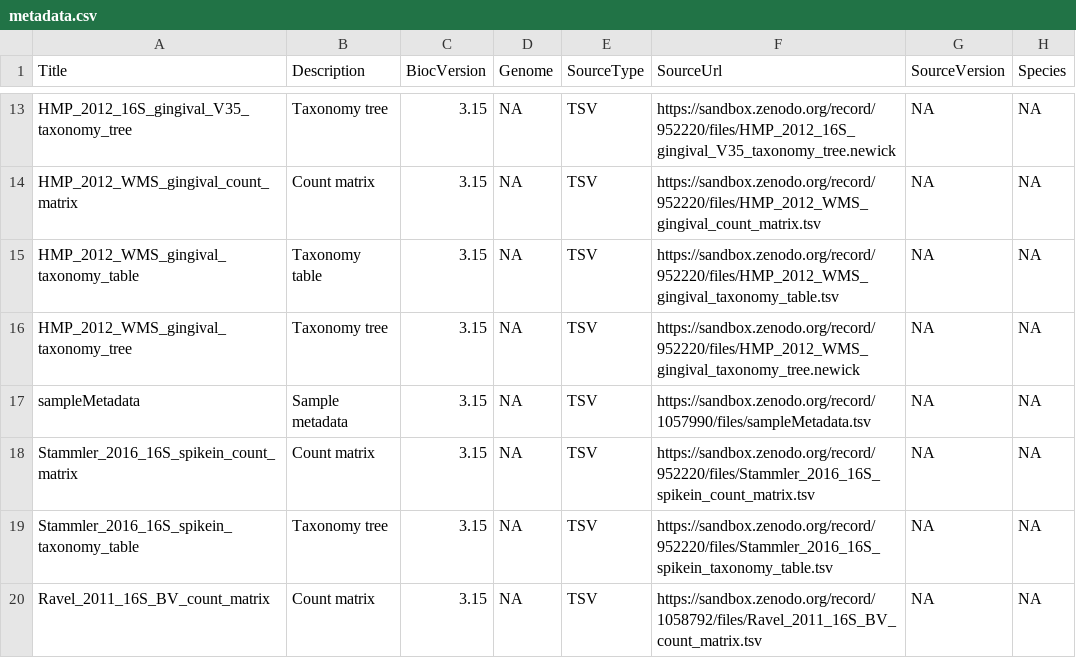
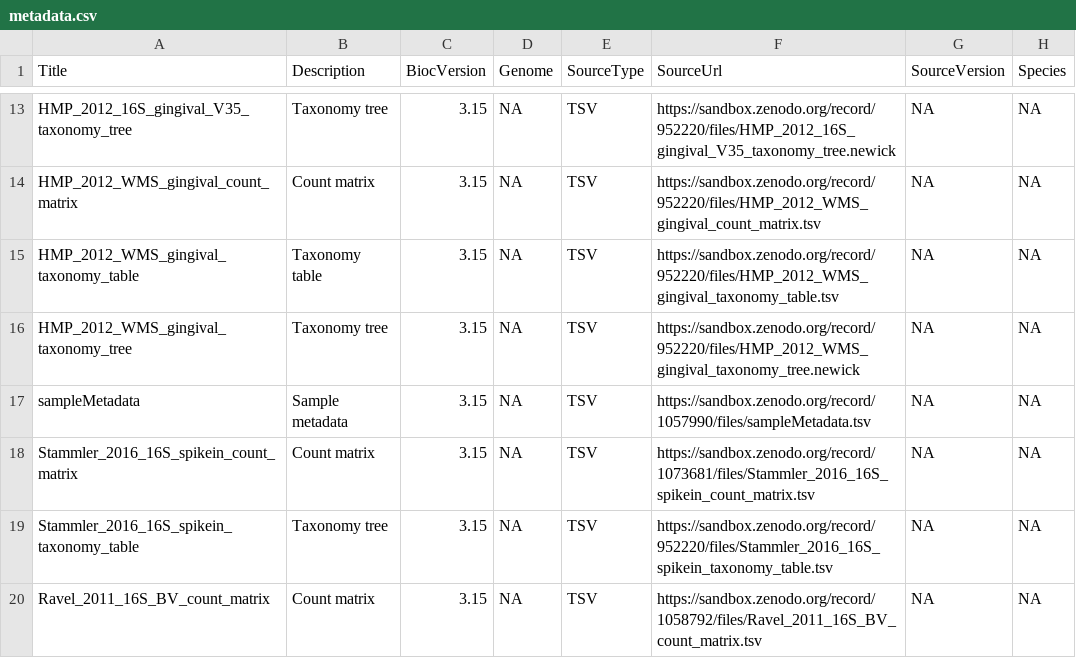
Before and after one commit to waldronlab/MicrobiomeBenchmarkData, a CSV file: inst/extdata/metadata.csv, drawn as a sheet; only a part is shown, gaps mark what is left out; the diff names each change by its address in the sheet, - before the commit and + after, or states it on an @@ line.

Commit message:
spikein count data to calibrated counts

```diff
--- a/inst/extdata/metadata.csv
+++ b/inst/extdata/metadata.csv
-F18 (SourceUrl): https://sandbox.zenodo.org/record/952220/files/Stammler_2016_16S_spikein_count_matrix.tsv
+F18 (SourceUrl): https://sandbox.zenodo.org/record/1073681/files/Stammler_2016_16S_spikein_count_matrix.tsv
```
Also changed, not shown: 1 other file.
